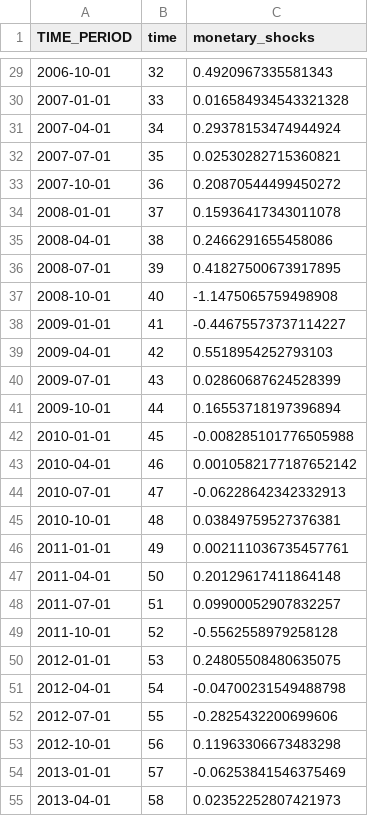
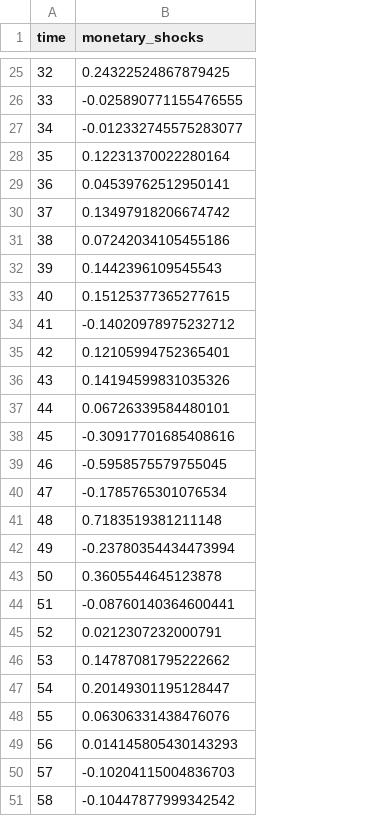
Before and after one commit to enriquealarcon01/Stat-App, a CSV file: identified_monetary_shocks.csv, drawn as a sheet; only a part is shown, gaps mark what is left out; removed rows and columns are numbered as before the commit, all else as after; the diff covers the shown part only; the diff names each change by its address in the sheet, - before the commit and + after, or states it on an @@ line.

```diff
--- a/identified_monetary_shocks.csv
+++ b/identified_monetary_shocks.csv
-column A (TIME_PERIOD), rows 29-55: 2006-10-01 | 2007-01-01 | 2007-04-01 | 2007-07-01 | 2007-10-01 | 2008-01-01 | 2008-04-01 | 2008-07-01 | 2008-10-01 | 2009-01-01 | 2009-04-01 | 2009-07-01 | 2009-10-01 | 2010-01-01 | 2010-04-01 | 2010-07-01 | 2010-10-01 | 2011-01-01 | 2011-04-01 | 2011-07-01 | 2011-10-01 | 2012-01-01 | 2012-04-01 | 2012-07-01 | 2012-10-01 | 2013-01-01 | 2013-04-01
-B25 (monetary_shocks): 0.4920967335581343
+B25 (monetary_shocks): 0.24322524867879425
-B26 (monetary_shocks): 0.016584934543321328
+B26 (monetary_shocks): -0.025890771155476555
-B27 (monetary_shocks): 0.29378153474944924
+B27 (monetary_shocks): -0.012332745575283077
-B28 (monetary_shocks): 0.02530282715360821
+B28 (monetary_shocks): 0.12231370022280164
-B29 (monetary_shocks): 0.20870544499450272
+B29 (monetary_shocks): 0.04539762512950141
-B30 (monetary_shocks): 0.15936417343011078
+B30 (monetary_shocks): 0.13497918206674742
-B31 (monetary_shocks): 0.2466291655458086
+B31 (monetary_shocks): 0.07242034105455186
-B32 (monetary_shocks): 0.41827500673917895
+B32 (monetary_shocks): 0.1442396109545543
-B33 (monetary_shocks): -1.1475065759498908
+B33 (monetary_shocks): 0.15125377365277615
-B34 (monetary_shocks): -0.44675573737114227
+B34 (monetary_shocks): -0.14020978975232712
-B35 (monetary_shocks): 0.5518954252793103
+B35 (monetary_shocks): 0.12105994752365401
-B36 (monetary_shocks): 0.02860687624528399
+B36 (monetary_shocks): 0.14194599831035326
-B37 (monetary_shocks): 0.16553718197396894
+B37 (monetary_shocks): 0.06726339584480101
-B38 (monetary_shocks): -0.008285101776505988
+B38 (monetary_shocks): -0.30917701685408616
-B39 (monetary_shocks): 0.0010582177187652142
+B39 (monetary_shocks): -0.5958575579755045
-B40 (monetary_shocks): -0.06228642342332913
+B40 (monetary_shocks): -0.1785765301076534
-B41 (monetary_shocks): 0.03849759527376381
+B41 (monetary_shocks): 0.7183519381211148
-B42 (monetary_shocks): 0.002111036735457761
+B42 (monetary_shocks): -0.23780354434473994
-B43 (monetary_shocks): 0.20129617411864148
+B43 (monetary_shocks): 0.3605544645123878
-B44 (monetary_shocks): 0.09900052907832257
+B44 (monetary_shocks): -0.08760140364600441
-B45 (monetary_shocks): -0.5562558979258128
+B45 (monetary_shocks): 0.0212307232000791
-B46 (monetary_shocks): 0.24805508480635075
+B46 (monetary_shocks): 0.14787081795222662
-B47 (monetary_shocks): -0.04700231549488798
+B47 (monetary_shocks): 0.20149301195128447
-B48 (monetary_shocks): -0.2825432200699606
+B48 (monetary_shocks): 0.06306331438476076
-B49 (monetary_shocks): 0.11963306673483298
+B49 (monetary_shocks): 0.014145805430143293
-B50 (monetary_shocks): -0.06253841546375469
+B50 (monetary_shocks): -0.10204115004836703
-B51 (monetary_shocks): 0.02352252807421973
+B51 (monetary_shocks): -0.10447877999342542
```
Also changed, not shown: 5 added rows, 4 removed rows and 69 edited cells elsewhere in this file, 2 other files.
